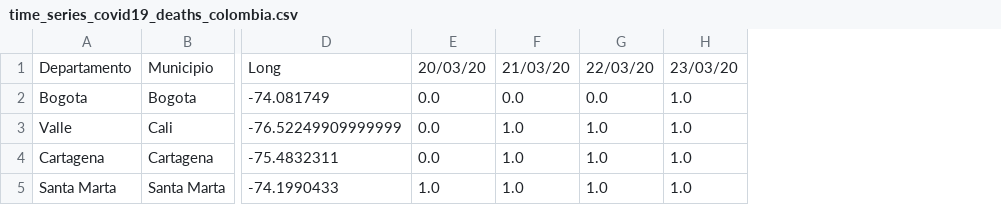
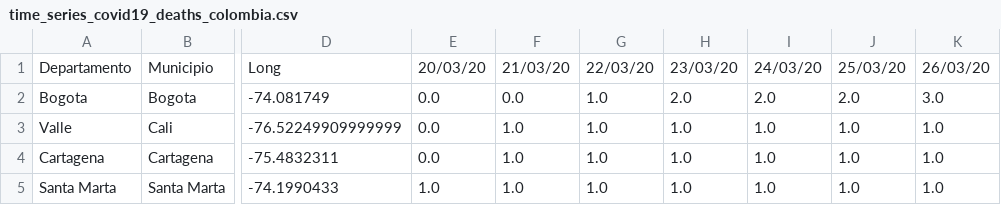
Before and after one commit to mneira10/COVID19-Colombia, a CSV file: data/time_series_covid19_deaths_colombia.csv, drawn as a sheet; only a part is shown, gaps mark what is left out; the diff names each change by its address in the sheet, - before the commit and + after, or states it on an @@ line.

```diff
--- a/data/time_series_covid19_deaths_colombia.csv
+++ b/data/time_series_covid19_deaths_colombia.csv
+column I, rows 1-5: 24/03/20 | 2.0 | 1.0 | 1.0 | 1.0
+column J, rows 1-5: 25/03/20 | 2.0 | 1.0 | 1.0 | 1.0
+column K, rows 1-5: 26/03/20 | 3.0 | 1.0 | 1.0 | 1.0
-G2: 0.0
+G2: 1.0
-H2: 1.0
+H2: 2.0
```
Also changed, not shown: data/time_series_covid19_confirmed_colombia.csv.
